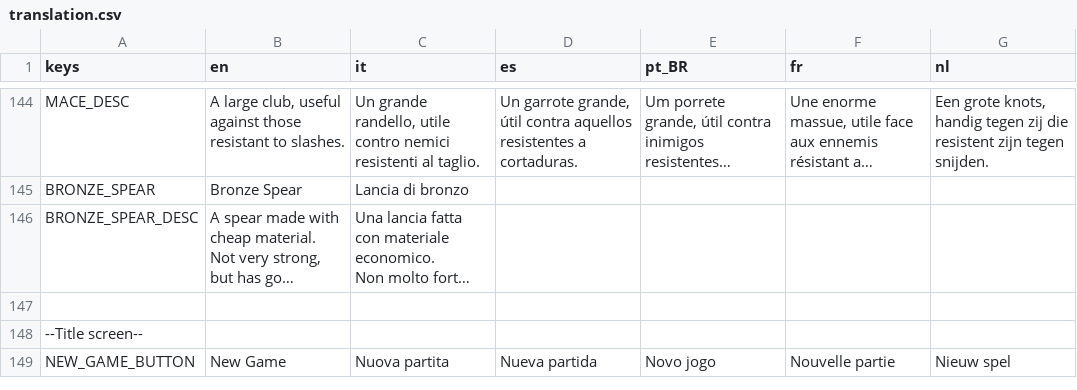
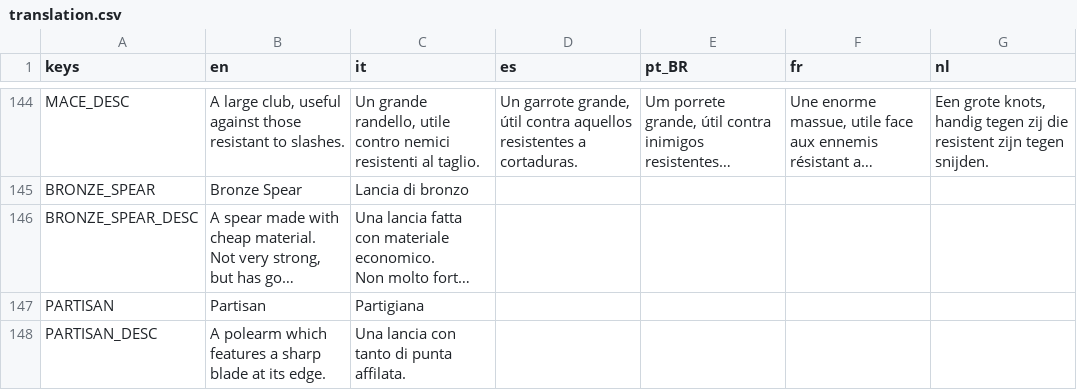
Before and after one commit to GianImpr/Castlevania-Remnants-of-Darkness, a CSV file: translation.csv, drawn as a sheet; only a part is shown, gaps mark what is left out; the shorter side is filled out with more unchanged rows; long unchanged cells end in …; the diff covers the shown part only; the diff names each change by its address in the sheet, - before the commit and + after, or states it on an @@ line.

```diff
--- a/translation.csv
+++ b/translation.csv
+row 147: PARTISAN | Partisan | Partigiana
+row 148: PARTISAN_DESC | A polearm which features a sharp blade at its edge. | Una lancia con tanto di punta affilata.
```
Also changed, not shown: 10 added rows and 50 edited cells elsewhere in this file, 22 other files.
